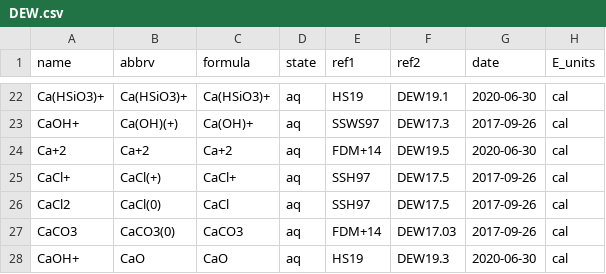
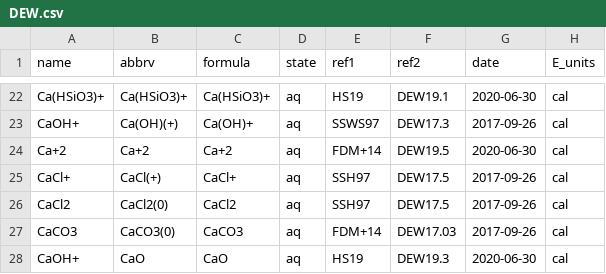
Before and after one commit to jedick/CHNOSZ, a CSV file: inst/extdata/OBIGT/DEW.csv, drawn as a sheet; only a part is shown, gaps mark what is left out; the diff names each change by its address in the sheet, - before the commit and + after, or states it on an @@ line.

Commit message:
Fix formula of CaCl2 in OBIGT/DEW.csv
git-svn-id: svn://scm.r-forge.r-project.org/svnroot/chnosz/pkg/CHNOSZ@681 edb9625f-4e0d-4859-8d74-9fd3b1da38cb

```diff
--- a/inst/extdata/OBIGT/DEW.csv
+++ b/inst/extdata/OBIGT/DEW.csv
-B26 (abbrv): CaCl(0)
+B26 (abbrv): CaCl2(0)
-C26 (formula): CaCl
+C26 (formula): CaCl2
```
Also changed, not shown: 7 other files.
